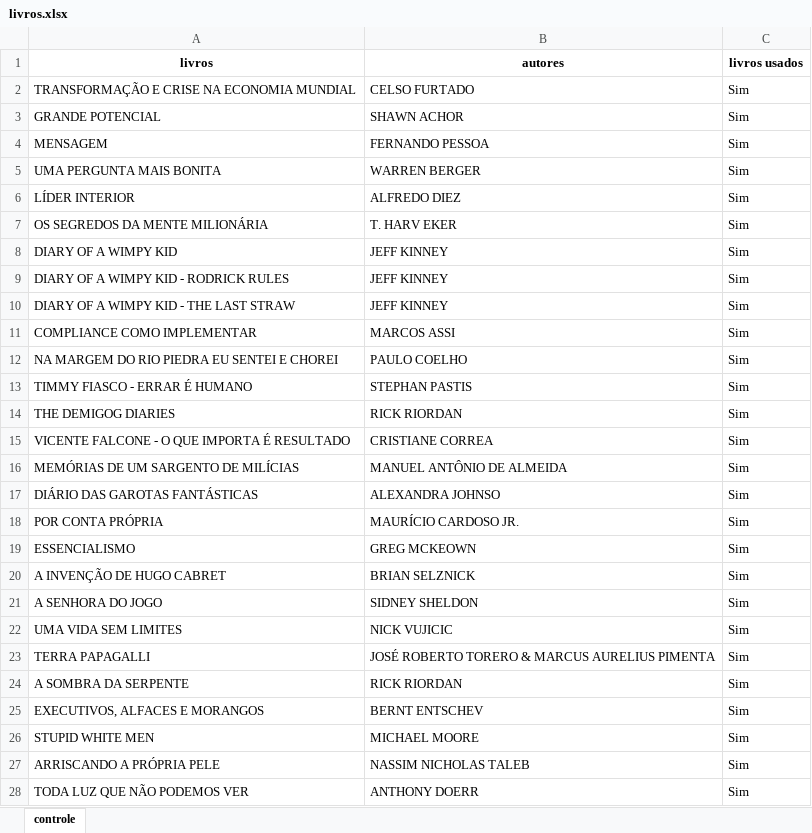
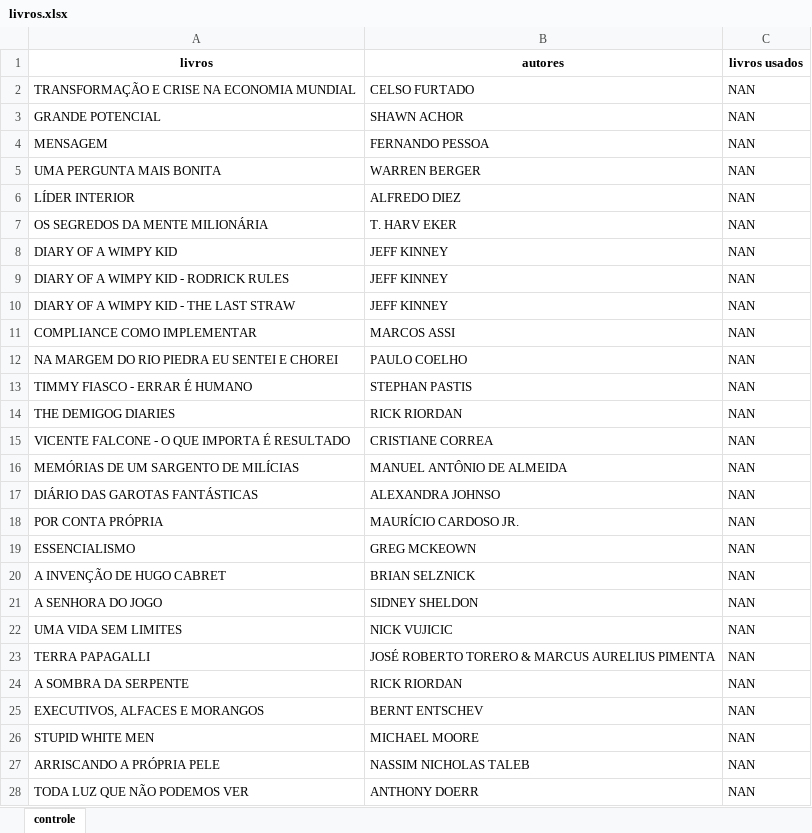
Before and after one commit to Helmelhor/automacao-templates, an Excel workbook: livros.xlsx, sheet controle, drawn as a sheet; only a part is shown; values as stored, in another font and other column widths than the file's, no borders; the diff covers the shown part only; the diff names each change by its address in the sheet, - before the commit and + after, or states it on an @@ line.

Commit message:
Reformulação
Agora foi adicionado um botão para mudar as sugestões de livros quando o usuário preferir. Também foi mudada a forma como a planilha registra o uso dos livros já recomendados. No excel os livros que não foram usando estão classificados como "NAN" (not a number), já quando são recomendados no template são classificados como "Sim".

```diff
--- a/livros.xlsx (sheet controle)
+++ b/livros.xlsx (sheet controle)
-C2:C28 (livros usados): Sim
+C2:C28 (livros usados): NAN
```
Also changed, not shown: 27 removed rows and 326 edited cells elsewhere in this sheet, 2 other files.
